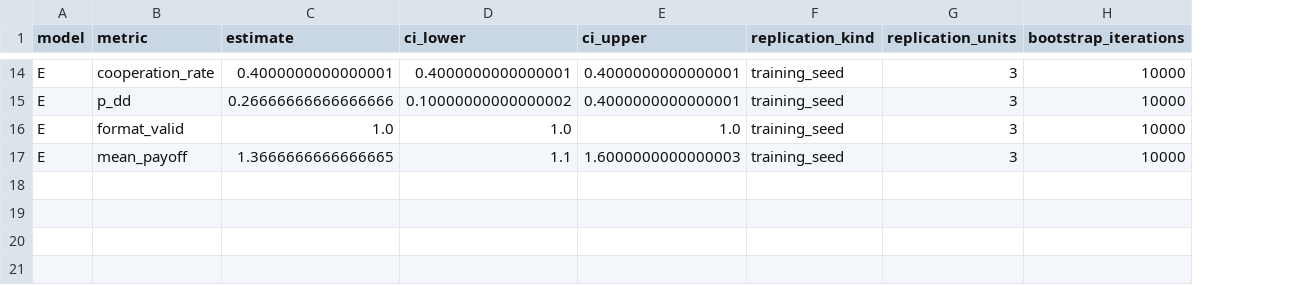
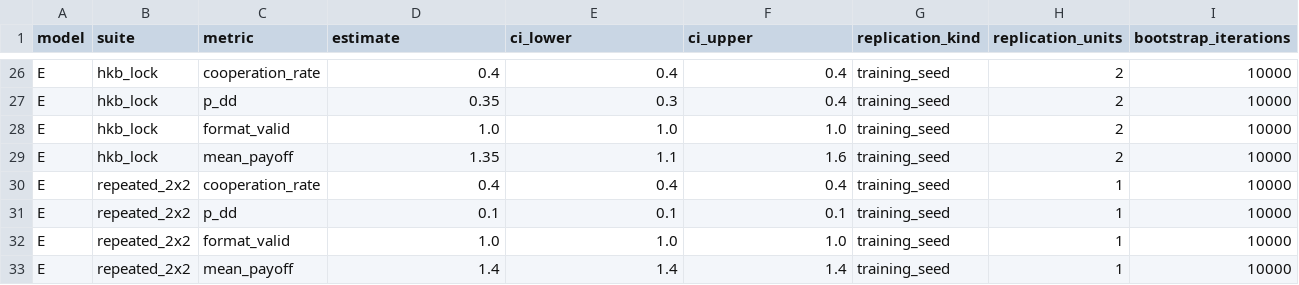
Before and after one commit to memo-ozdincer/Nowak-coordination, a CSV file: analysis/tables/synthetic/bootstrap.csv, drawn as a sheet; only a part is shown, gaps mark what is left out; addresses are those after the commit; the diff covers the shown part only; the diff names each change by its address in the sheet, - before the commit and + after, or states it on an @@ line.

```diff
--- a/analysis/tables/synthetic/bootstrap.csv
+++ b/analysis/tables/synthetic/bootstrap.csv
+column B (suite), rows 26-29: all hkb_lock
-D26 (estimate): 0.4000000000000001
+D26 (estimate): 0.4
-E26 (ci_lower): 0.4000000000000001
+E26 (ci_lower): 0.4
-F26:F27 (ci_upper): 0.4000000000000001
+F26:F27 (ci_upper): 0.4
-H26:H29 (replication_units): 3
+H26:H29 (replication_units): 2
-D27 (estimate): 0.26666666666666666
+D27 (estimate): 0.35
-E27 (ci_lower): 0.10000000000000002
+E27 (ci_lower): 0.3
-D29 (estimate): 1.3666666666666665
+D29 (estimate): 1.35
-F29 (ci_upper): 1.6000000000000003
+F29 (ci_upper): 1.6
+row 30: E | repeated_2x2 | cooperation_rate | 0.4 | 0.4 | 0.4 | training_seed | 1 | 10000
+row 31: E | repeated_2x2 | p_dd | 0.1 | 0.1 | 0.1 | training_seed | 1 | 10000
+row 32: E | repeated_2x2 | format_valid | 1.0 | 1.0 | 1.0 | training_seed | 1 | 10000
+row 33: E | repeated_2x2 | mean_payoff | 1.4 | 1.4 | 1.4 | training_seed | 1 | 10000
```
Also changed, not shown: 12 added rows and 27 edited cells elsewhere in this file, analysis/tables/synthetic/confirmatory.csv, analysis/tables/synthetic/forecast_skill.csv, 25 other files.
